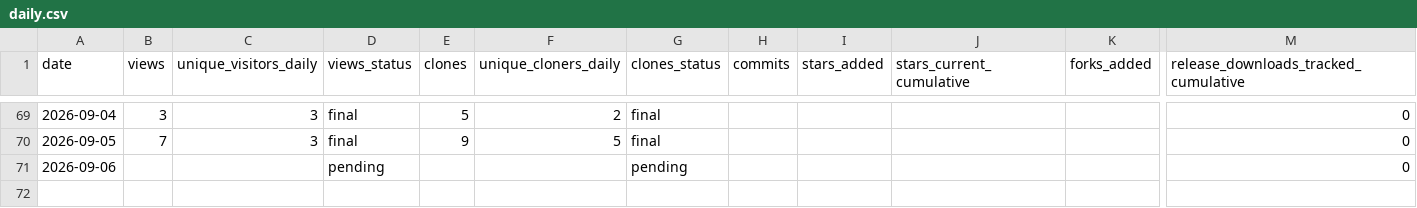
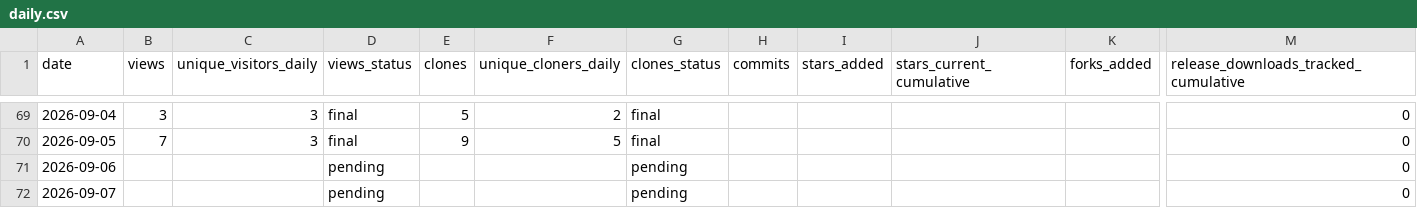
Before and after one commit to cloudcell/om-core, a CSV file: stats/daily.csv, drawn as a sheet; only a part is shown, gaps mark what is left out; rows hold the shown columns only; the diff names each change by its address in the sheet, - before the commit and + after, or states it on an @@ line.

```diff
--- a/stats/daily.csv
+++ b/stats/daily.csv
+row 72: 2026-09-07 |  |  | pending |  |  | pending |  |  |  |  | 0
```
Also changed, not shown: stats/referrers-ever.csv, stats/referrers-windows.csv, 9 other files.
